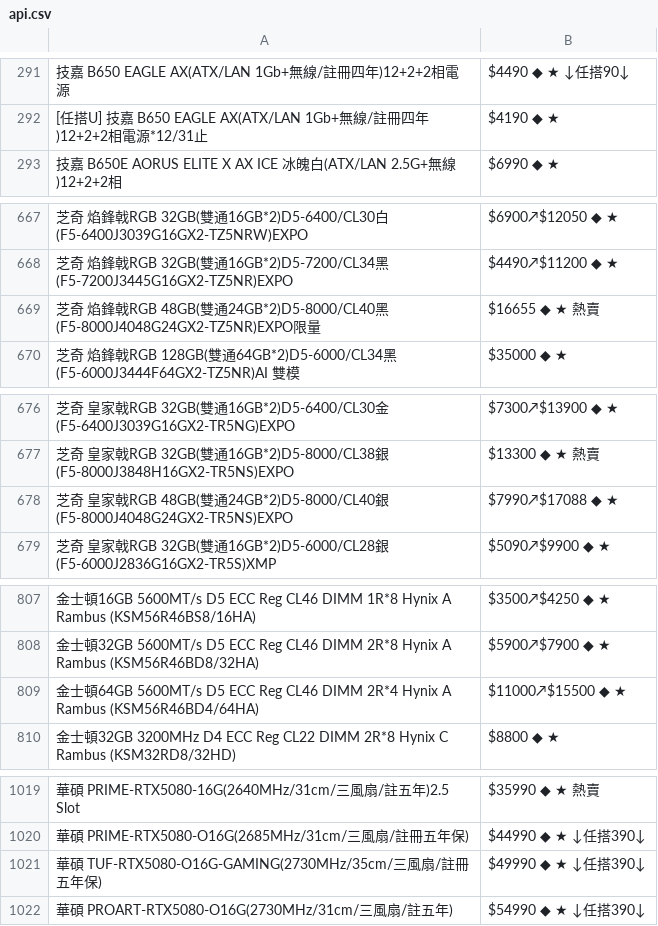
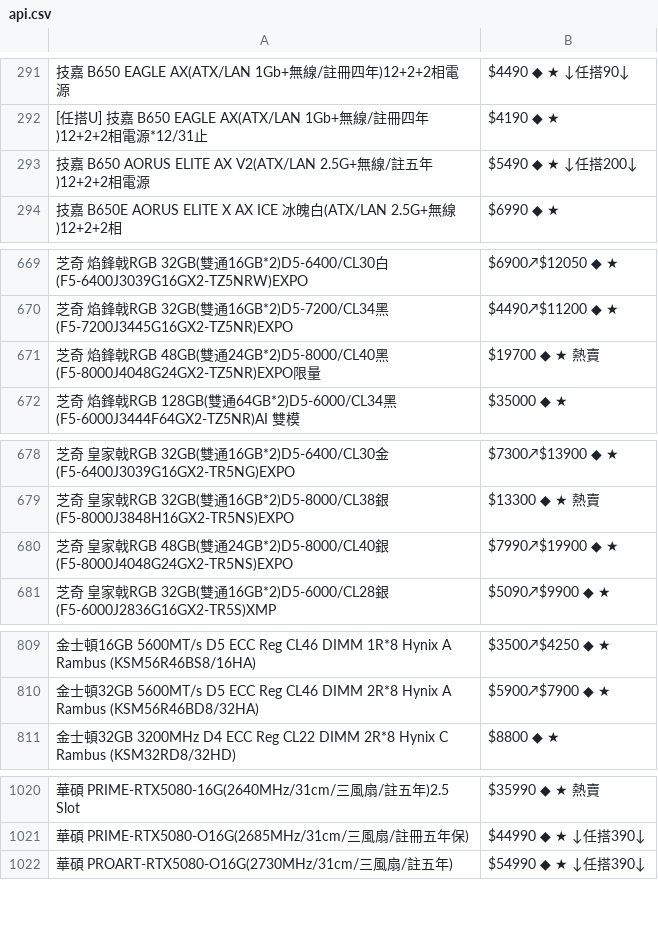
Before and after one commit to suouwang/ops_mid, a CSV file: api.csv, drawn as a sheet; only a part is shown, gaps mark what is left out; removed rows and columns are numbered as before the commit, all else as after; the diff covers the shown part only; the diff names each change by its address in the sheet, - before the commit and + after, or states it on an @@ line.

```diff
--- a/api.csv
+++ b/api.csv
+row 293: 技嘉 B650 AORUS ELITE AX V2(ATX/LAN 2.5G+無線/註五年)12+2+2相電源 | $5490 ◆ ★ ↓任搭200↓
-B671: $16655 ◆ ★ 熱賣
+B671: $19700 ◆ ★ 熱賣
-B680: $7990↗$17088 ◆ ★
+B680: $7990↗$19900 ◆ ★
-row 809: 金士頓64GB 5600MT/s D5 ECC Reg CL46 DIMM 2R*4 Hynix A Rambus (KSM56R46BD4/64HA) | $11000↗$15500 ◆ ★
-row 1021: 華碩 TUF-RTX5080-O16G-GAMING(2730MHz/35cm/三風扇/註冊五年保) | $49990 ◆ ★ ↓任搭390↓
```
Also changed, not shown: 1 added row and 16 edited cells elsewhere in this file, 1 other file.
